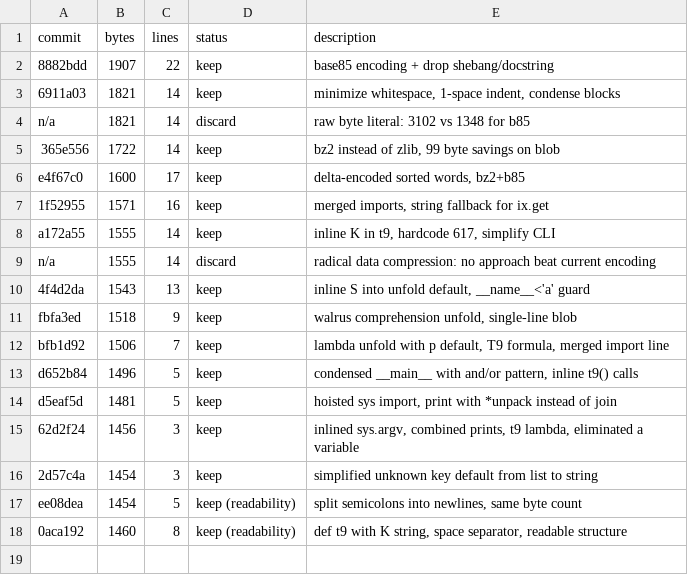
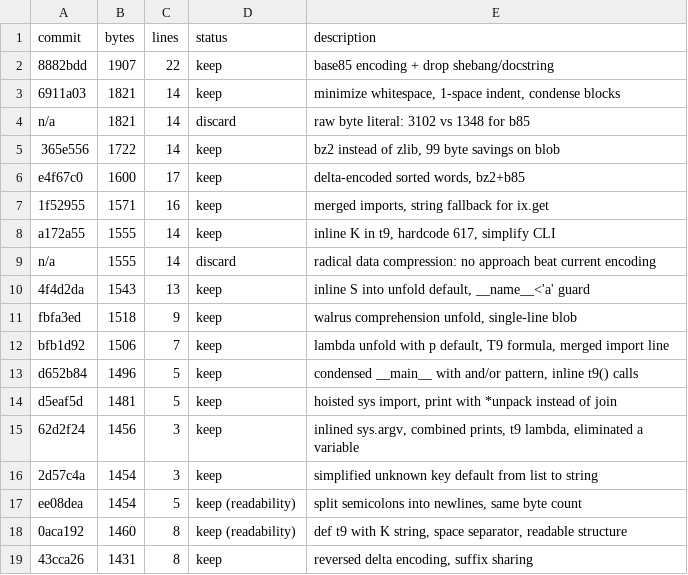
Before and after one commit to realityinspector/teeny-tiny-t9, a TSV file: results.tsv, drawn as a sheet.

Commit message:
results.tsv: log reversed delta

```diff
--- a/results.tsv
+++ b/results.tsv
@@ -18 +18,2 @@ ee08dea	1454	5	keep (readability)	split semicolons into newlines, same byte coun
 0aca192	1460	8	keep (readability)	def t9 with K string, space separator, readable structure
+43cca26	1431	8	keep	reversed delta encoding, suffix sharing
```
